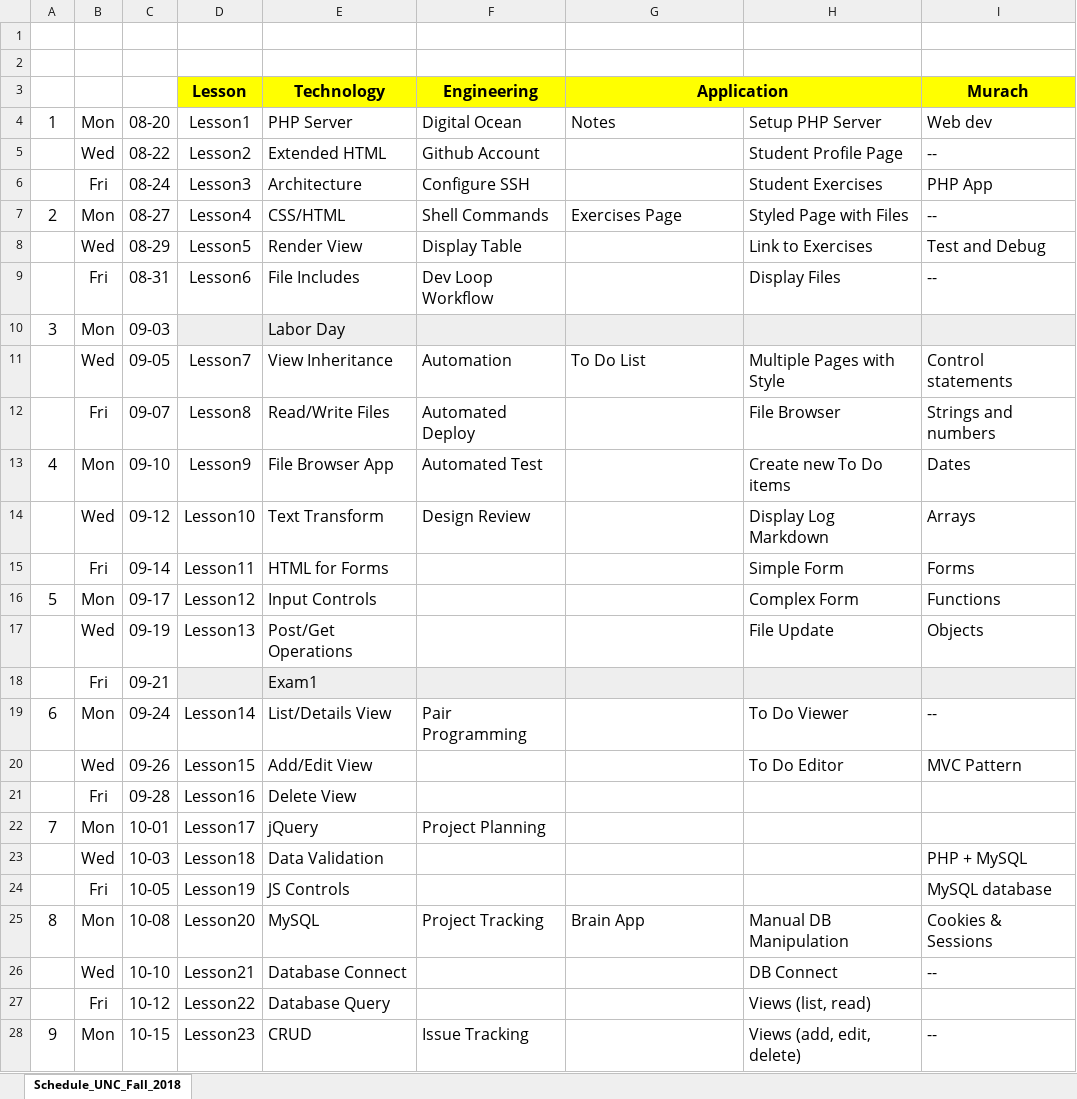
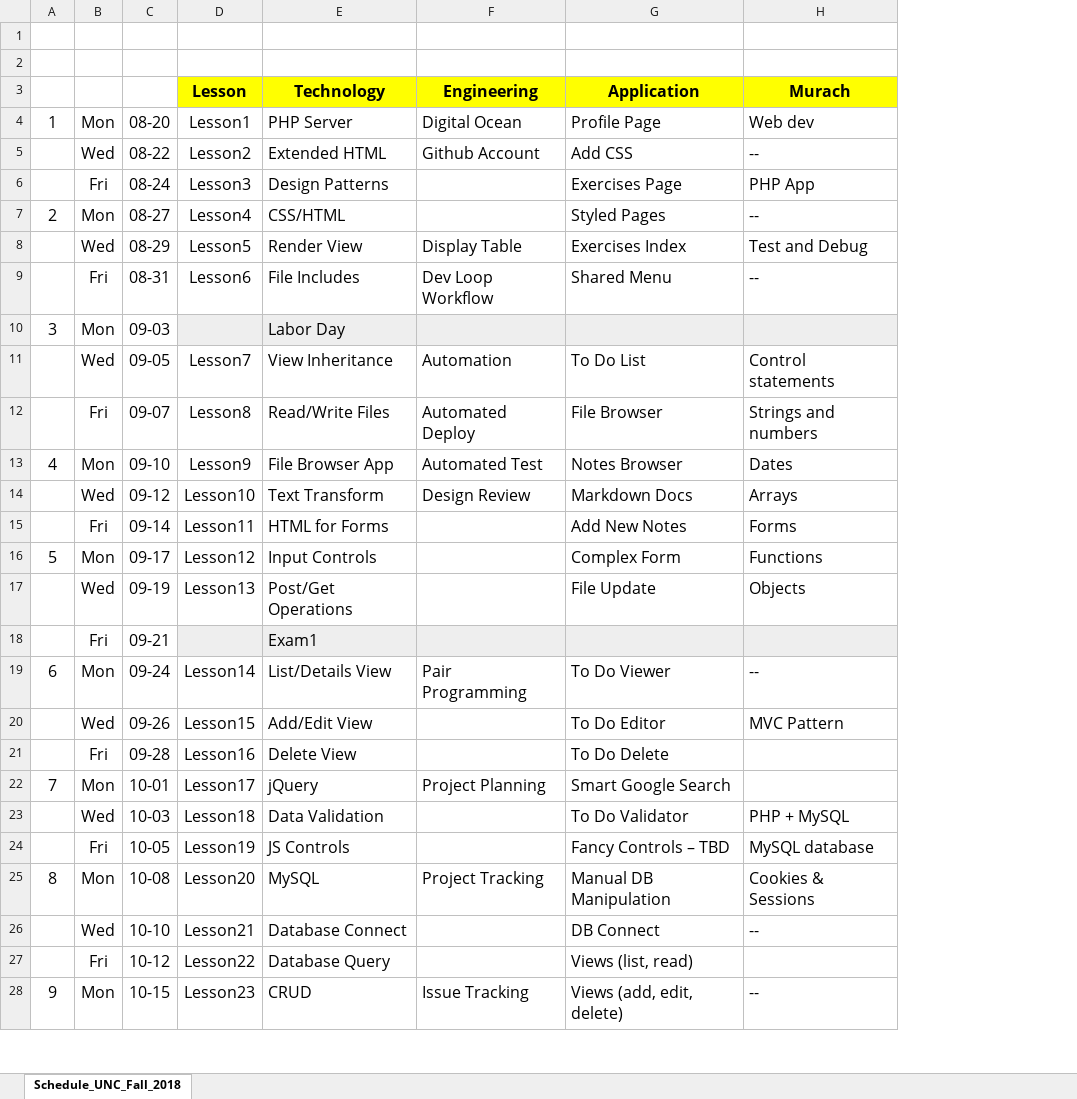
Before and after one commit to Mark-Seaman/GitBook-PHP-Apps, an Excel workbook: Schedule_UNC_Fall_2018.xlsx, sheet Schedule_UNC_Fall_2018, drawn as a sheet; only a part is shown; values as stored, in another font and other column widths than the file's, no borders; the diff covers the shown part only; the diff names each change by its address in the sheet, - before the commit and + after, or states it on an @@ line.

Commit message:
Update class topic schedule

```diff
--- a/Schedule_UNC_Fall_2018.xlsx (sheet Schedule_UNC_Fall_2018)
+++ b/Schedule_UNC_Fall_2018.xlsx (sheet Schedule_UNC_Fall_2018)
-column H, rows 4-28: Setup PHP Server | Student Profile Page | Student Exercises | Styled Page with Files | Link to Exercises | Display Files |  | Multiple Pages with Style | File Browser | Create new To Do items | Display Log Markdown | Simple Form | Complex Form | File Update |  | To Do Viewer | To Do Editor |  |  |  |  | Manual DB Manipulation | DB Connect | Views (list, read) | Views (add, edit, delete)
-G3:H3 merged
-G4 (Application): Notes
+G4 (Application): Profile Page
-G5 (Application): (empty)
+G5 (Application): Add CSS
-E6 (Technology): Architecture
+E6 (Technology): Design Patterns
-F6 (Engineering): Configure SSH
+F6 (Engineering): (empty)
-G6 (Application): (empty)
+G6 (Application): Exercises Page
-F7 (Engineering): Shell Commands
+F7 (Engineering): (empty)
-G7 (Application): Exercises Page
+G7 (Application): Styled Pages
-G8 (Application): (empty)
+G8 (Application): Exercises Index
-G9 (Application): (empty)
+G9 (Application): Shared Menu
-G12 (Application): (empty)
+G12 (Application): File Browser
-G13 (Application): (empty)
+G13 (Application): Notes Browser
-G14 (Application): (empty)
+G14 (Application): Markdown Docs
-G15 (Application): (empty)
+G15 (Application): Add New Notes
-G16 (Application): (empty)
+G16 (Application): Complex Form
-G17 (Application): (empty)
+G17 (Application): File Update
-G19 (Application): (empty)
+G19 (Application): To Do Viewer
-G20 (Application): (empty)
+G20 (Application): To Do Editor
-G21 (Application): (empty)
+G21 (Application): To Do Delete
-G22 (Application): (empty)
+G22 (Application): Smart Google Search
-G23 (Application): (empty)
+G23 (Application): To Do Validator
-G24 (Application): (empty)
+G24 (Application): Fancy Controls – TBD
-G25 (Application): Brain App
+G25 (Application): Manual DB Manipulation
-G26 (Application): (empty)
+G26 (Application): DB Connect
-G27 (Application): (empty)
+G27 (Application): Views (list, read)
-G28 (Application): (empty)
+G28 (Application): Views (add, edit, delete)
```
Also changed, not shown: 17 edited cells elsewhere in this sheet, 6 other files.
